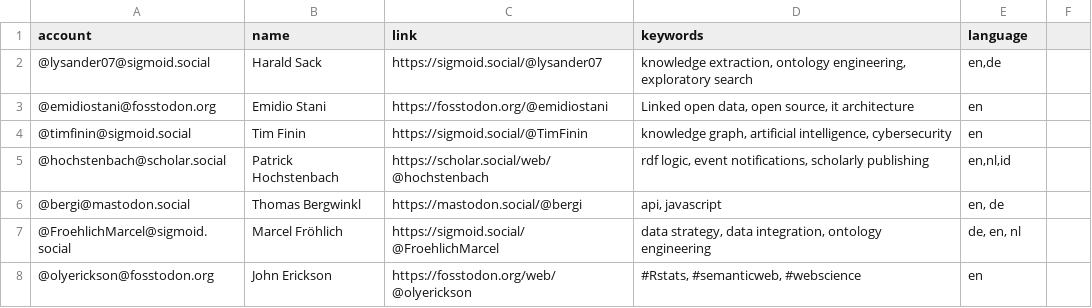
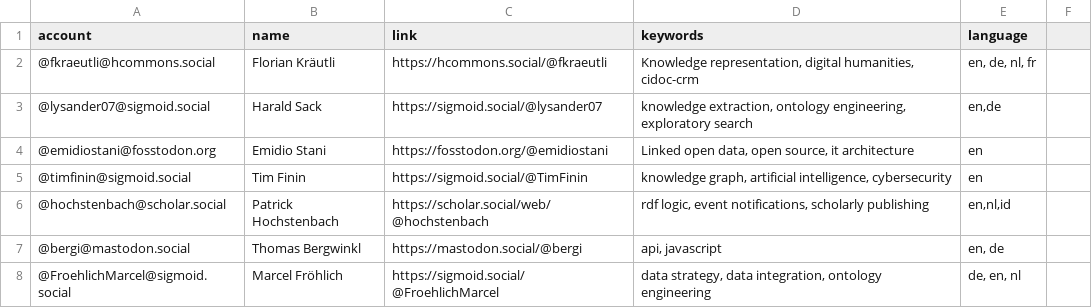
Before and after one commit to semantisch/SemanticWeb, a CSV file: resources/users.csv, drawn as a sheet; only a part is shown; the shorter side is filled out with more unchanged rows; the diff names each change by its address in the sheet, - before the commit and + after, or states it on an @@ line.

Commit message:
Update users.csv

```diff
--- a/resources/users.csv
+++ b/resources/users.csv
+row 2: @fkraeutli@hcommons.social | Florian Kräutli | https://hcommons.social/@fkraeutli | Knowledge representation, digital humanities, cidoc-crm | en, de, nl, fr
```
